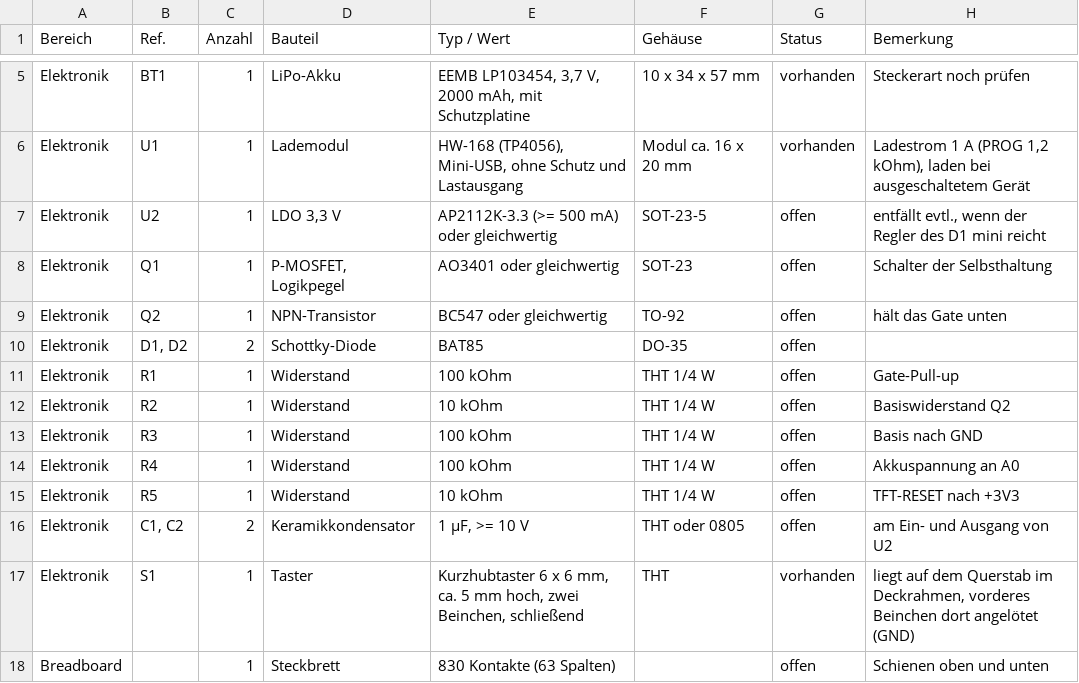
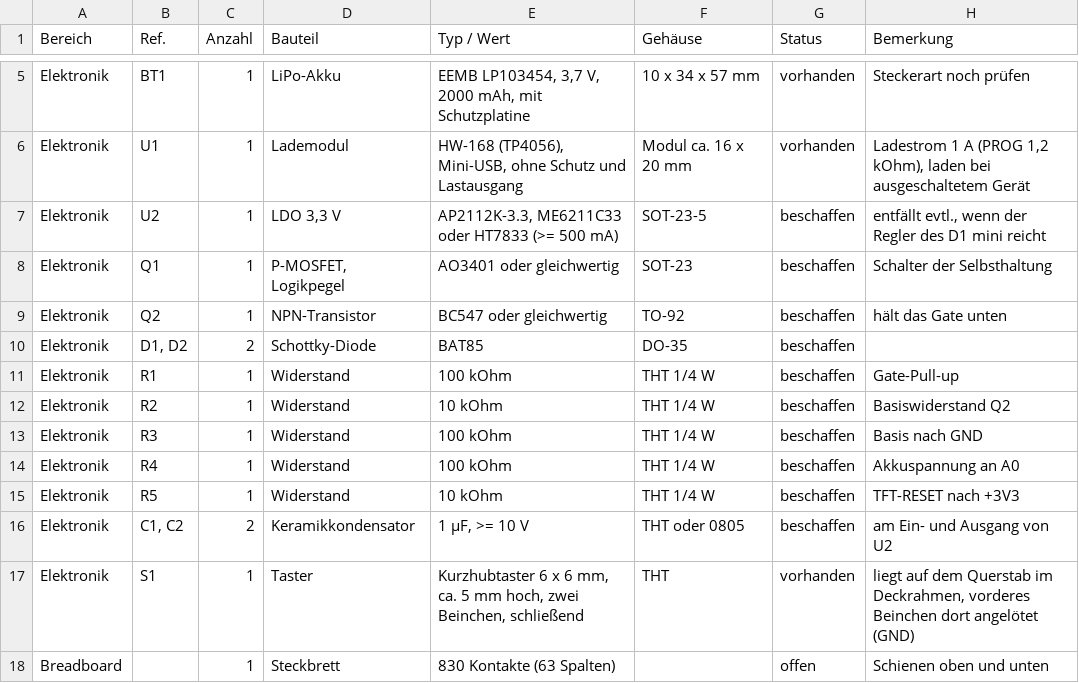
Before and after one commit to lindekai/MeteoLander, a CSV file: docs/parts-list.csv, drawn as a sheet; only a part is shown, gaps mark what is left out.

```diff
--- a/docs/parts-list.csv
+++ b/docs/parts-list.csv
@@ -6,12 +6,12 @@ Elektronik;BT1;1;LiPo-Akku;EEMB LP103454, 3,7 V, 2000 mAh, mit Schutzplatine;10
 Elektronik;U1;1;Lademodul;HW-168 (TP4056), Mini-USB, ohne Schutz und Lastausgang;Modul ca. 16 x 20 mm;vorhanden;Ladestrom 1 A (PROG 1,2 kOhm), laden bei ausgeschaltetem Gerät
-Elektronik;U2;1;LDO 3,3 V;AP2112K-3.3 (>= 500 mA) oder gleichwertig;SOT-23-5;offen;entfällt evtl., wenn der Regler des D1 mini reicht
-Elektronik;Q1;1;P-MOSFET, Logikpegel;AO3401 oder gleichwertig;SOT-23;offen;Schalter der Selbsthaltung
-Elektronik;Q2;1;NPN-Transistor;BC547 oder gleichwertig;TO-92;offen;hält das Gate unten
-Elektronik;D1, D2;2;Schottky-Diode;BAT85;DO-35;offen;
-Elektronik;R1;1;Widerstand;100 kOhm;THT 1/4 W;offen;Gate-Pull-up
-Elektronik;R2;1;Widerstand;10 kOhm;THT 1/4 W;offen;Basiswiderstand Q2
-Elektronik;R3;1;Widerstand;100 kOhm;THT 1/4 W;offen;Basis nach GND
-Elektronik;R4;1;Widerstand;100 kOhm;THT 1/4 W;offen;Akkuspannung an A0
-Elektronik;R5;1;Widerstand;10 kOhm;THT 1/4 W;offen;TFT-RESET nach +3V3
-Elektronik;C1, C2;2;Keramikkondensator;1 µF, >= 10 V;THT oder 0805;offen;am Ein- und Ausgang von U2
+Elektronik;U2;1;LDO 3,3 V;AP2112K-3.3, ME6211C33 oder HT7833 (>= 500 mA);SOT-23-5;beschaffen;entfällt evtl., wenn der Regler des D1 mini reicht
+Elektronik;Q1;1;P-MOSFET, Logikpegel;AO3401 oder gleichwertig;SOT-23;beschaffen;Schalter der Selbsthaltung
+Elektronik;Q2;1;NPN-Transistor;BC547 oder gleichwertig;TO-92;beschaffen;hält das Gate unten
+Elektronik;D1, D2;2;Schottky-Diode;BAT85;DO-35;beschaffen;
+Elektronik;R1;1;Widerstand;100 kOhm;THT 1/4 W;beschaffen;Gate-Pull-up
+Elektronik;R2;1;Widerstand;10 kOhm;THT 1/4 W;beschaffen;Basiswiderstand Q2
+Elektronik;R3;1;Widerstand;100 kOhm;THT 1/4 W;beschaffen;Basis nach GND
+Elektronik;R4;1;Widerstand;100 kOhm;THT 1/4 W;beschaffen;Akkuspannung an A0
+Elektronik;R5;1;Widerstand;10 kOhm;THT 1/4 W;beschaffen;TFT-RESET nach +3V3
+Elektronik;C1, C2;2;Keramikkondensator;1 µF, >= 10 V;THT oder 0805;beschaffen;am Ein- und Ausgang von U2
 Elektronik;S1;1;Taster;Kurzhubtaster 6 x 6 mm, ca. 5 mm hoch, zwei Beinchen, schließend;THT;vorhanden;liegt auf dem Querstab im Deckrahmen, vorderes Beinchen dort angelötet (GND)
```
Also changed, not shown: 3 other files.
